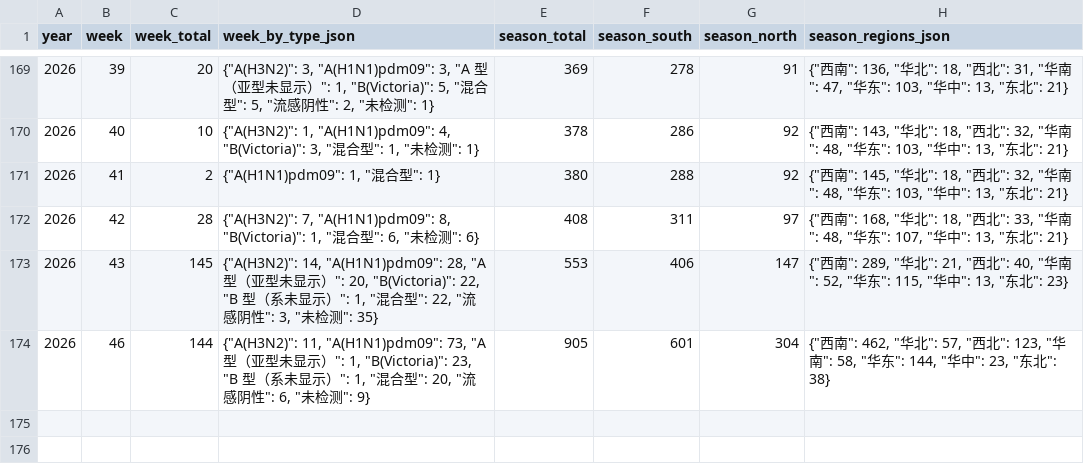
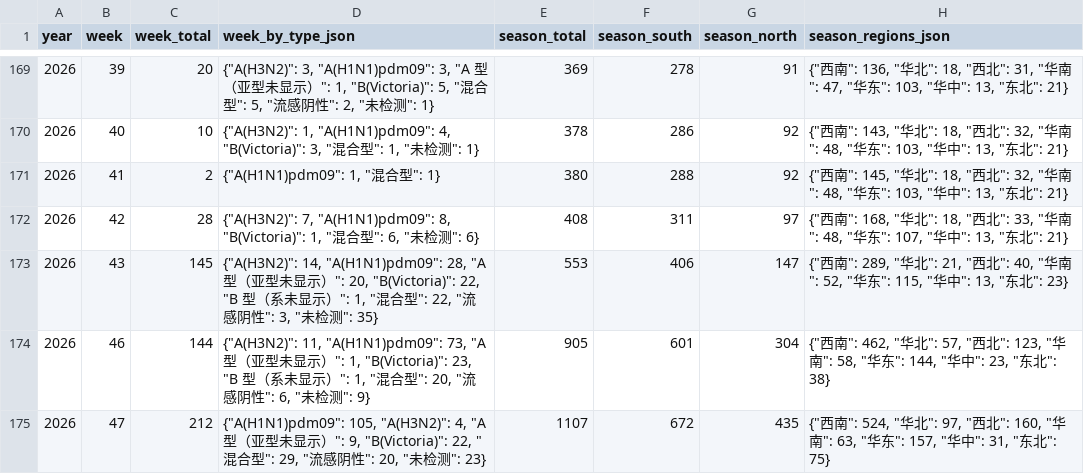
Before and after one commit to Kiwi-Orange/china-flu-watch, a CSV file: data/archive/outbreaks-weekly.csv, drawn as a sheet; only a part is shown, gaps mark what is left out; the diff names each change by its address in the sheet, - before the commit and + after, or states it on an @@ line.

```diff
--- a/data/archive/outbreaks-weekly.csv
+++ b/data/archive/outbreaks-weekly.csv
+row 175: 2026 | 47 | 212 | {"A(H1N1)pdm09": 105, "A(H3N2)": 4, "A 型（亚型未显示）": 9, "B(Victoria)": 22, "混合型": 29, "流感阴性": 20, "未检测": 23} | 1107 | 672 | 435 | {"西南": 524, "华北": 97, "西北": 160, "华南": 63, "华东": 157, "华中": 31, "东北": 75}
```
Also changed, not shown: data/archive/city-weekly-top.csv, data/archive/ili-weekly.csv, 5 other files.
